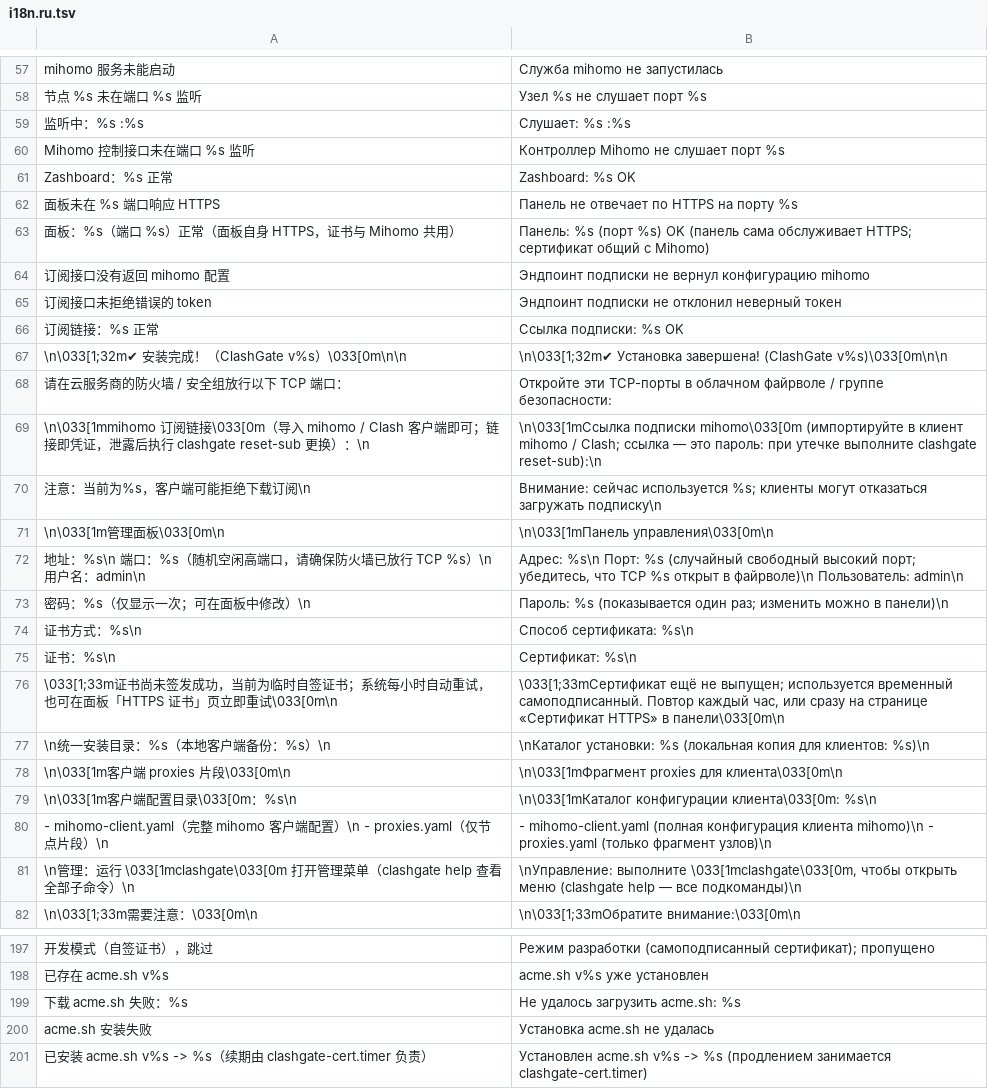
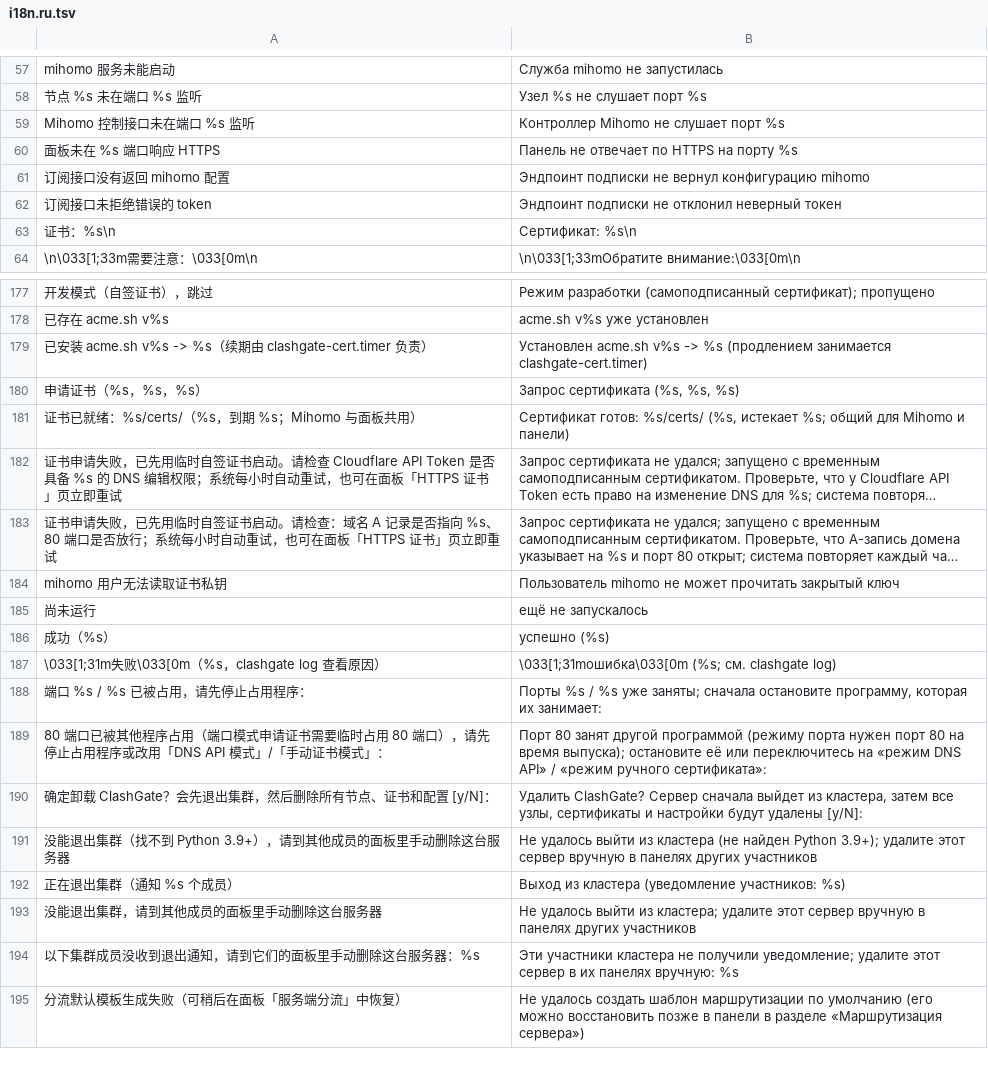
Before and after one commit to ClashGate/ClashGate, a TSV file: scripts/lib/i18n.ru.tsv, drawn as a sheet; only a part is shown, gaps mark what is left out; the shorter side is filled out with more unchanged rows; long unchanged cells end in …; removed rows and columns are numbered as before the commit, all else as after; the diff covers the shown part only; the diff names each change by its address in the sheet, - before the commit and + after, or states it on an @@ line.

```diff
--- a/scripts/lib/i18n.ru.tsv
+++ b/scripts/lib/i18n.ru.tsv
-row 59: 监听中：%s :%s | Слушает: %s :%s
-row 61: Zashboard：%s 正常 | Zashboard: %s OK
-row 63: 面板：%s（端口 %s）正常（面板自身 HTTPS，证书与 Mihomo 共用） | Панель: %s (порт %s) OK (панель сама обслуживает HTTPS; сертификат общий с Mihomo)
-row 66: 订阅链接：%s 正常 | Ссылка подписки: %s OK
-row 67: \n\033[1;32m✔ 安装完成！（ClashGate v%s）\033[0m\n\n | \n\033[1;32m✔ Установка завершена! (ClashGate v%s)\033[0m\n\n
-row 68: 请在云服务商的防火墙 / 安全组放行以下 TCP 端口： | Откройте эти TCP-порты в облачном файрволе / группе безопасности:
-row 69: \n\033[1mmihomo 订阅链接\033[0m（导入 mihomo / Clash 客户端即可；链接即凭证，泄露后执行 clashgate reset-sub 更换）：\n | \n\033[1mСсылка подписки mihomo\033[0m (импортируйте в клиент mihomo / Clash; ссылка — это пароль: при утечке выполните clashgate reset-sub):\n
-row 70: 注意：当前为%s，客户端可能拒绝下载订阅\n | Внимание: сейчас используется %s; клиенты могут отказаться загружать подписку\n
-row 71: \n\033[1m管理面板\033[0m\n | \n\033[1mПанель управления\033[0m\n
-row 72: 地址：%s\n 端口：%s（随机空闲高端口，请确保防火墙已放行 TCP %s）\n 用户名：admin\n | Адрес: %s\n Порт: %s (случайный свободный высокий порт; убедитесь, что TCP %s открыт в файрволе)\n Пользователь: admin\n
-row 73: 密码：%s（仅显示一次；可在面板中修改）\n | Пароль: %s (показывается один раз; изменить можно в панели)\n
-row 74: 证书方式：%s\n | Способ сертификата: %s\n
@@ row 76 moved to row 243: \033[1;33m证书尚未签发成功，当前为临时自签证书；系统每小时自动重试，也… @@
-row 77: \n统一安装目录：%s（本地客户端备份：%s）\n | \nКаталог установки: %s (локальная копия для клиентов: %s)\n
-row 78: \n\033[1m客户端 proxies 片段\033[0m\n | \n\033[1mФрагмент proxies для клиента\033[0m\n
-row 79: \n\033[1m客户端配置目录\033[0m：%s\n | \n\033[1mКаталог конфигурации клиента\033[0m: %s\n
-row 80: - mihomo-client.yaml（完整 mihomo 客户端配置）\n - proxies.yaml（仅节点片段）\n | - mihomo-client.yaml (полная конфигурация клиента mihomo)\n - proxies.yaml (только фрагмент узлов)\n
-row 81: \n管理：运行 \033[1mclashgate\033[0m 打开管理菜单（clashgate help 查看全部子命令）\n | \nУправление: выполните \033[1mclashgate\033[0m, чтобы открыть меню (clashgate help — все подкоманды)\n
-row 199: 下载 acme.sh 失败：%s | Не удалось загрузить acme.sh: %s
-row 200: acme.sh 安装失败 | Установка acme.sh не удалась
```
Also changed, not shown: 8 added rows and 2 removed rows elsewhere in this file, scripts/lib/i18n.en.tsv, 11 other files.
